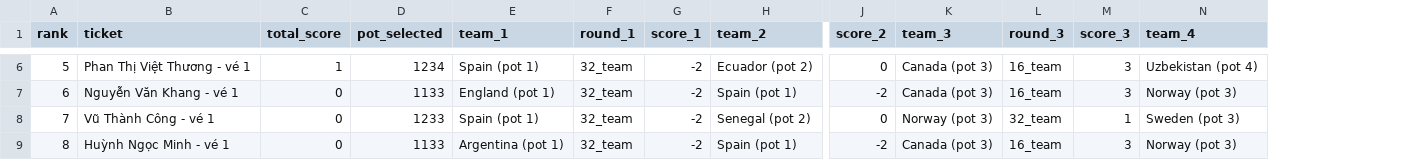
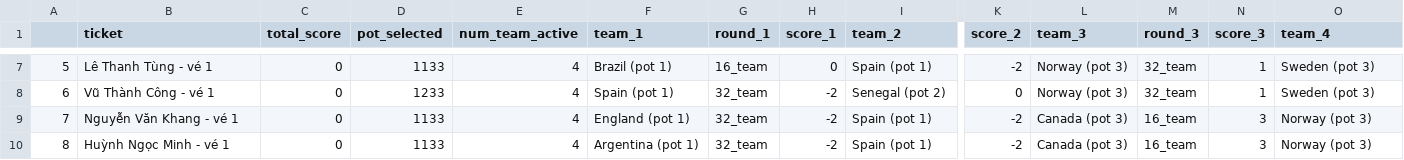
Before and after one commit to rayonjuly/wc2026_msb, a CSV file: standing.csv, drawn as a sheet; only a part is shown, gaps mark what is left out; addresses are those after the commit; the diff covers the shown part only; the diff names each change by its address in the sheet, - before the commit and + after, or states it on an @@ line.

```diff
--- a/standing.csv
+++ b/standing.csv
+column E (num_team_active), rows 7-10: all 4
-A1: rank
+A1: (empty)
-B7 (ticket): Phan Thị Việt Thương - vé 1
+B7 (ticket): Lê Thanh Tùng - vé 1
-C7 (total_score): 1
+C7 (total_score): 0
-D7 (pot_selected): 1234
+D7 (pot_selected): 1133
-F7 (team_1): Spain (pot 1)
+F7 (team_1): Brazil (pot 1)
-G7 (round_1): 32_team
+G7 (round_1): 16_team
-H7 (score_1): -2
+H7 (score_1): 0
-I7 (team_2): Ecuador (pot 2)
+I7 (team_2): Spain (pot 1)
-K7 (score_2): 0
+K7 (score_2): -2
-L7:L8 (team_3): Canada (pot 3)
+L7:L8 (team_3): Norway (pot 3)
-M7:M8 (round_3): 16_team
+M7:M8 (round_3): 32_team
-N7:N8 (score_3): 3
+N7:N8 (score_3): 1
-O7 (team_4): Uzbekistan (pot 4)
+O7 (team_4): Sweden (pot 3)
-B8 (ticket): Nguyễn Văn Khang - vé 1
+B8 (ticket): Vũ Thành Công - vé 1
-D8 (pot_selected): 1133
+D8 (pot_selected): 1233
-F8 (team_1): England (pot 1)
+F8 (team_1): Spain (pot 1)
-I8 (team_2): Spain (pot 1)
+I8 (team_2): Senegal (pot 2)
-K8 (score_2): -2
+K8 (score_2): 0
-O8 (team_4): Norway (pot 3)
+O8 (team_4): Sweden (pot 3)
-B9 (ticket): Vũ Thành Công - vé 1
+B9 (ticket): Nguyễn Văn Khang - vé 1
-D9 (pot_selected): 1233
+D9 (pot_selected): 1133
-F9 (team_1): Spain (pot 1)
+F9 (team_1): England (pot 1)
-I9 (team_2): Senegal (pot 2)
+I9 (team_2): Spain (pot 1)
-K9 (score_2): 0
+K9 (score_2): -2
-L9 (team_3): Norway (pot 3)
+L9 (team_3): Canada (pot 3)
-M9 (round_3): 32_team
+M9 (round_3): 16_team
-N9 (score_3): 1
+N9 (score_3): 3
-O9 (team_4): Sweden (pot 3)
+O9 (team_4): Norway (pot 3)
```
Also changed, not shown: 1 added row, 1 removed row and 105 edited cells elsewhere in this file.
